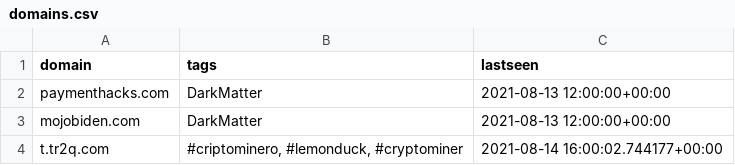
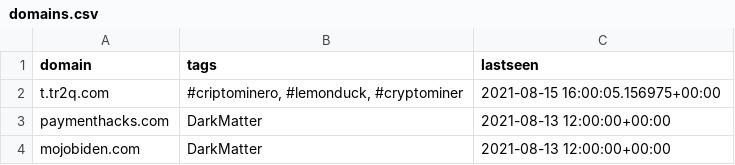
Before and after one commit to PerchSecurity/PerchLabs, a CSV file: domains.csv, drawn as a sheet; removed rows and columns are numbered as before the commit, all else as after; the diff names each change by its address in the sheet, - before the commit and + after, or states it on an @@ line.

```diff
--- a/domains.csv
+++ b/domains.csv
+row 2: t.tr2q.com | #criptominero, #lemonduck, #cryptominer | 2021-08-15 16:00:05.156975+00:00
-row 4: t.tr2q.com | #criptominero, #lemonduck, #cryptominer | 2021-08-14 16:00:02.744177+00:00
```
Also changed, not shown: ips.csv, 1 other file.
